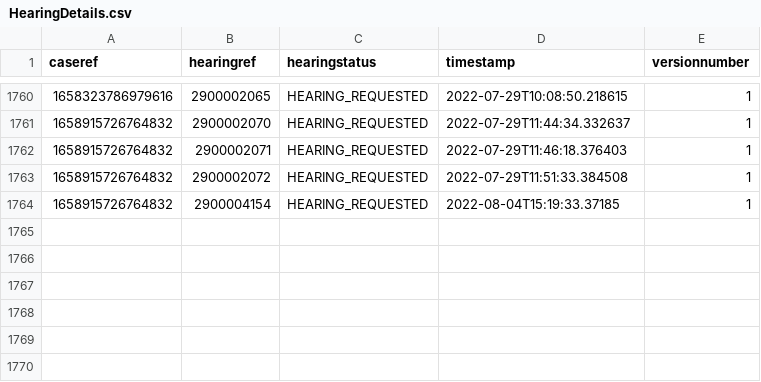
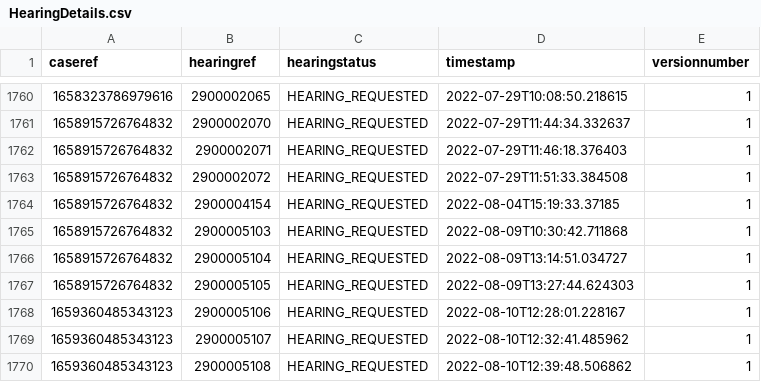
Before and after one commit to hmcts/hmc-performance, a CSV file: HearingDetails.csv, drawn as a sheet; only a part is shown, gaps mark what is left out; the diff names each change by its address in the sheet, - before the commit and + after, or states it on an @@ line.

```diff
--- a/HearingDetails.csv
+++ b/HearingDetails.csv
+row 1765: 1658915726764832 | 2900005103 | HEARING_REQUESTED | 2022-08-09T10:30:42.711868 | 1
+row 1766: 1658915726764832 | 2900005104 | HEARING_REQUESTED | 2022-08-09T13:14:51.034727 | 1
+row 1767: 1658915726764832 | 2900005105 | HEARING_REQUESTED | 2022-08-09T13:27:44.624303 | 1
+row 1768: 1659360485343123 | 2900005106 | HEARING_REQUESTED | 2022-08-10T12:28:01.228167 | 1
+row 1769: 1659360485343123 | 2900005107 | HEARING_REQUESTED | 2022-08-10T12:32:41.485962 | 1
+row 1770: 1659360485343123 | 2900005108 | HEARING_REQUESTED | 2022-08-10T12:39:48.506862 | 1
```
Also changed, not shown: 7 other files.
